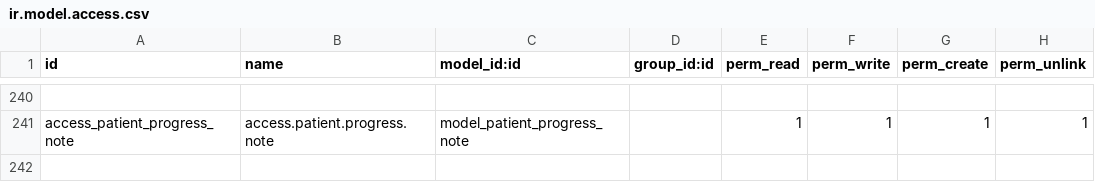
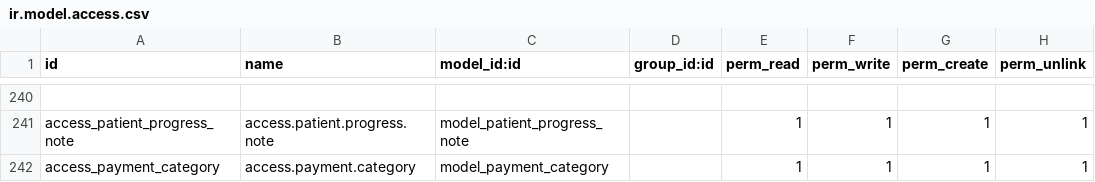
Before and after one commit to yayalAb/loyal-base-18, a CSV file: addons/base_hospital_management/security/ir.model.access.csv, drawn as a sheet; only a part is shown, gaps mark what is left out; the diff names each change by its address in the sheet, - before the commit and + after, or states it on an @@ line.

```diff
--- a/addons/base_hospital_management/security/ir.model.access.csv
+++ b/addons/base_hospital_management/security/ir.model.access.csv
+row 242: access_payment_category | access.payment.category | model_payment_category |  | 1 | 1 | 1 | 1
```
Also changed, not shown: 3 other files.
